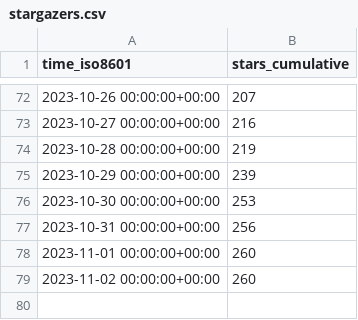
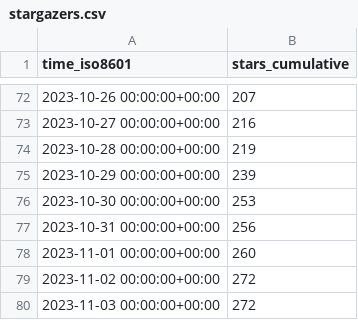
Before and after one commit to human-zoo-dan/superduperdb, a CSV file: SuperDuperDB/superduperdb/ghrs-data/stargazers.csv, drawn as a sheet; only a part is shown, gaps mark what is left out.

```diff
--- a/SuperDuperDB/superduperdb/ghrs-data/stargazers.csv
+++ b/SuperDuperDB/superduperdb/ghrs-data/stargazers.csv
@@ -78,2 +78,3 @@ time_iso8601,stars_cumulative
 2023-11-01 00:00:00+00:00,260
-2023-11-02 00:00:00+00:00,260
+2023-11-02 00:00:00+00:00,272
+2023-11-03 00:00:00+00:00,272
```
Also changed, not shown: SuperDuperDB/superduperdb/ghrs-data/forks.csv.
